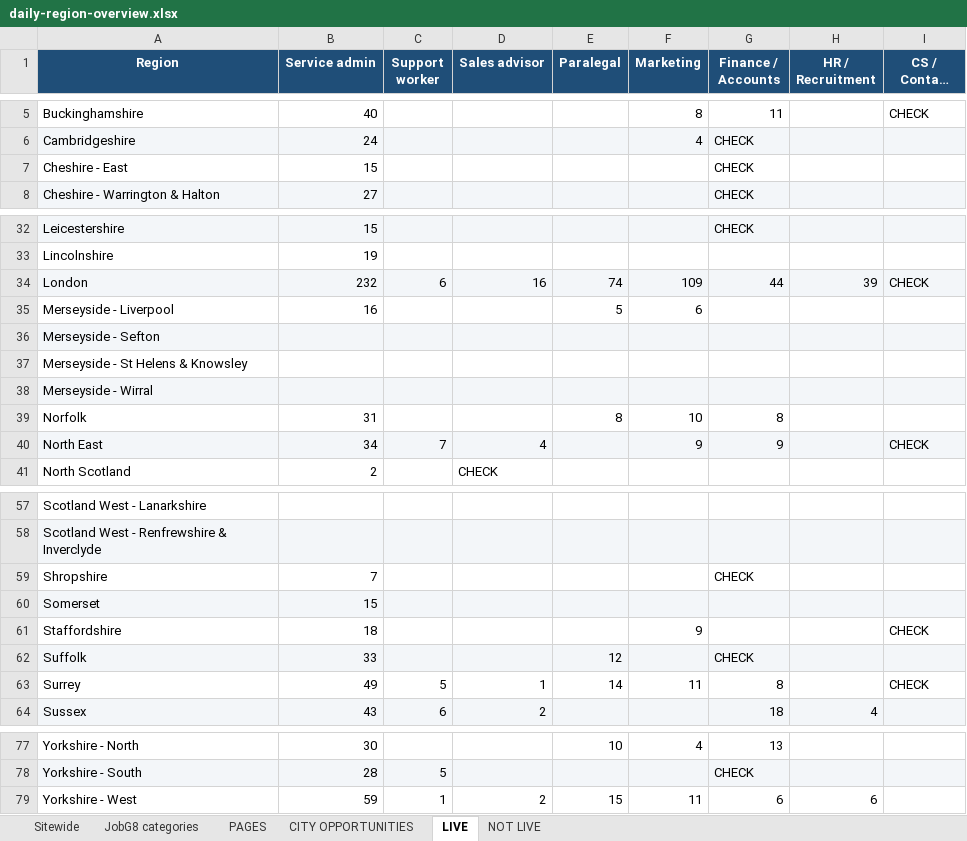
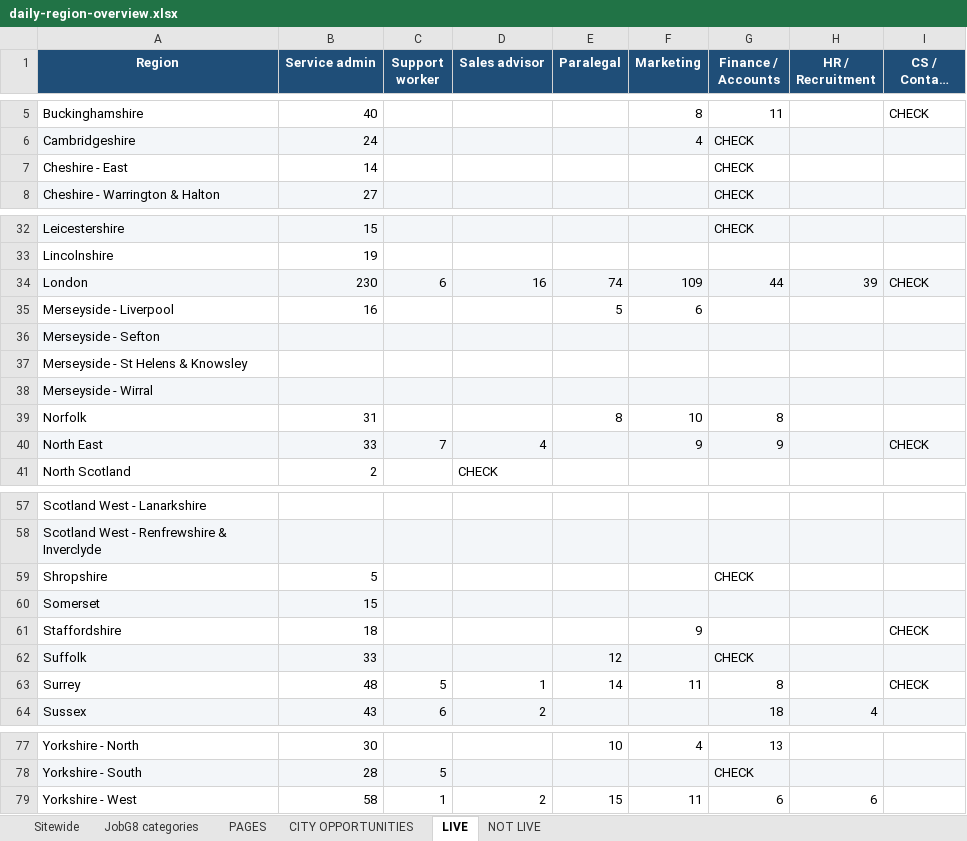
Before and after one commit to Jopa10/ontapjobsearch.com, an Excel workbook: pipeline/reports-daily/daily-region-overview.xlsx, sheet LIVE, drawn as a sheet; only a part is shown, gaps mark what is left out; long unchanged cells end in …; values as stored, in another font and other column widths than the file's, no borders; the diff names each change by its address in the sheet, - before the commit and + after, or states it on an @@ line.

```diff
--- a/pipeline/reports-daily/daily-region-overview.xlsx (sheet LIVE)
+++ b/pipeline/reports-daily/daily-region-overview.xlsx (sheet LIVE)
-B7 (Service admin): 15
+B7 (Service admin): 14
-B34 (Service admin): 232
+B34 (Service admin): 230
-B40 (Service admin): 34
+B40 (Service admin): 33
-B59 (Service admin): 7
+B59 (Service admin): 5
-B63 (Service admin): 49
+B63 (Service admin): 48
-B79 (Service admin): 59
+B79 (Service admin): 58
```
Also changed, not shown: sheet CITY OPPORTUNITIES, sheet Sitewide, 1 other file.
